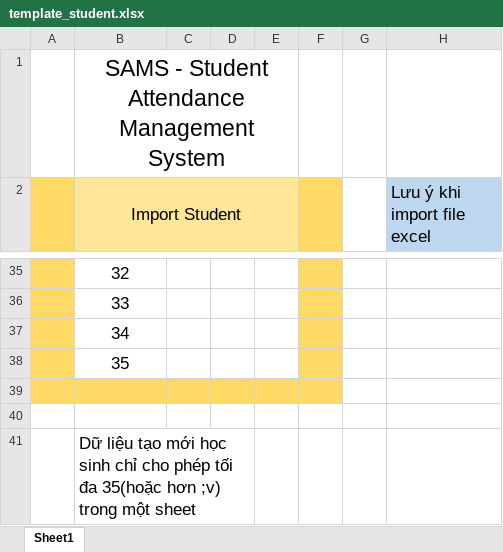
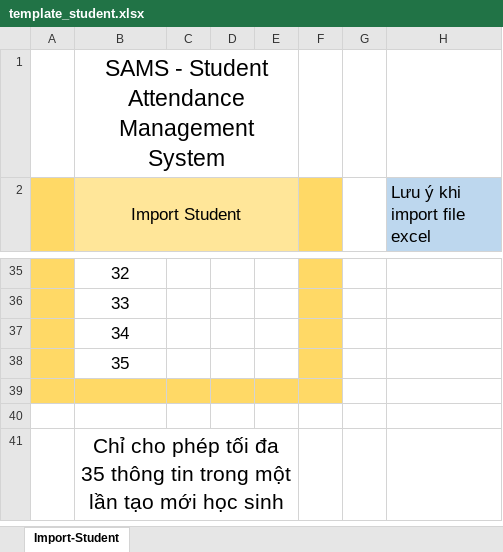
Before and after one commit to Caspstone-Project-SAMS/BE, an Excel workbook: Base.API/wwwroot/template_student.xlsx, sheet Import-Student, drawn as a sheet; only a part is shown, gaps mark what is left out; values as stored, in another font and other column widths than the file's, no borders; the diff names each change by its address in the sheet, - before the commit and + after, or states it on an @@ line.

```diff
--- a/Base.API/wwwroot/template_student.xlsx (sheet Import-Student)
+++ b/Base.API/wwwroot/template_student.xlsx (sheet Import-Student)
-sheet tab: Sheet1
+sheet tab: Import-Student
-B41 (Import Student): Dữ liệu tạo mới học sinh chỉ cho phép tối đa 35(hoặc hơn ;v) trong một sheet
+B41 (Import Student): Chỉ cho phép tối đa 35 thông tin trong một lần tạo mới học sinh
@@ B41 text size: larger, alignment: left → center @@
-B41:D41 merged
+B41:E41 merged
```
Also changed, not shown: 12 other files.
